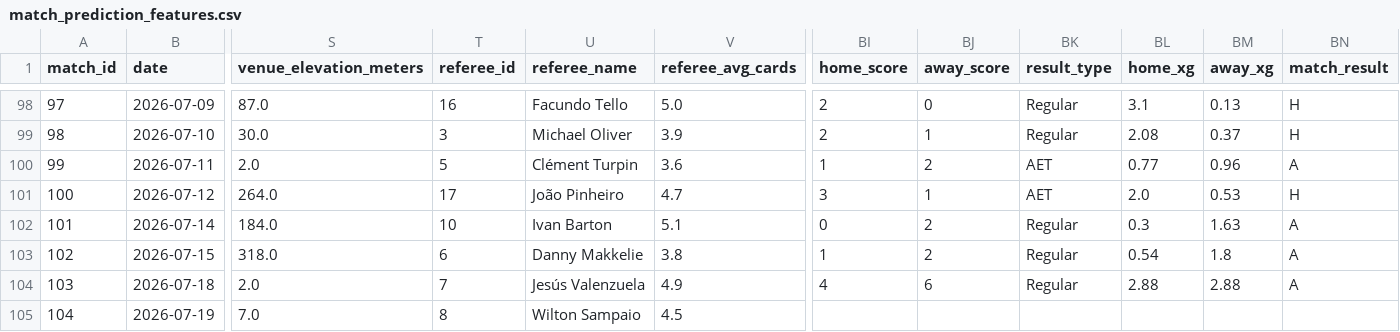
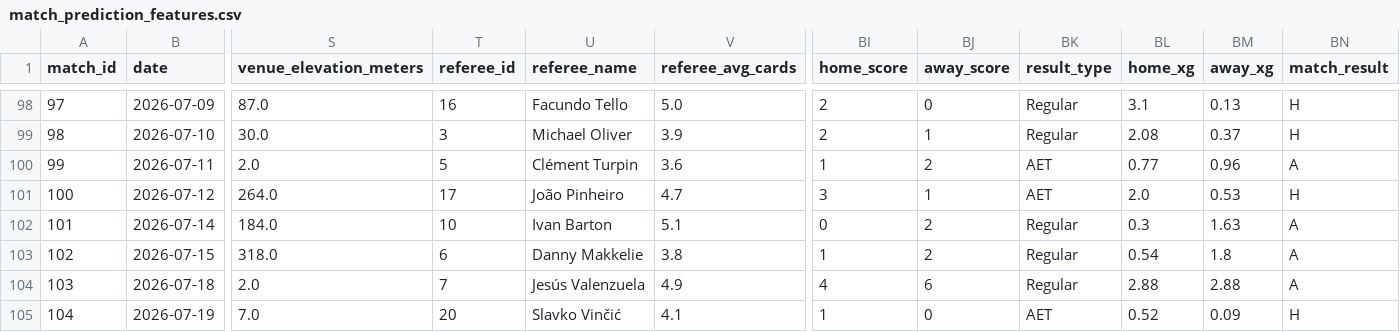
Before and after one commit to mominullptr/FIFA-World-Cup-2026-Dataset, a CSV file: match_prediction_features.csv, drawn as a sheet; only a part is shown, gaps mark what is left out; the diff names each change by its address in the sheet, - before the commit and + after, or states it on an @@ line.

```diff
--- a/match_prediction_features.csv
+++ b/match_prediction_features.csv
-T105 (referee_id): 8
+T105 (referee_id): 20
-U105 (referee_name): Wilton Sampaio
+U105 (referee_name): Slavko Vinčić
-V105 (referee_avg_cards): 4.5
+V105 (referee_avg_cards): 4.1
-BI105 (home_score): (empty)
+BI105 (home_score): 1
-BJ105 (away_score): (empty)
+BJ105 (away_score): 0
-BK105 (result_type): (empty)
+BK105 (result_type): AET
-BL105 (home_xg): (empty)
+BL105 (home_xg): 0.52
-BM105 (away_xg): (empty)
+BM105 (away_xg): 0.09
-BN105 (match_result): (empty)
+BN105 (match_result): H
```
Also changed, not shown: match_events.csv, match_lineups.csv, 8 other files.
